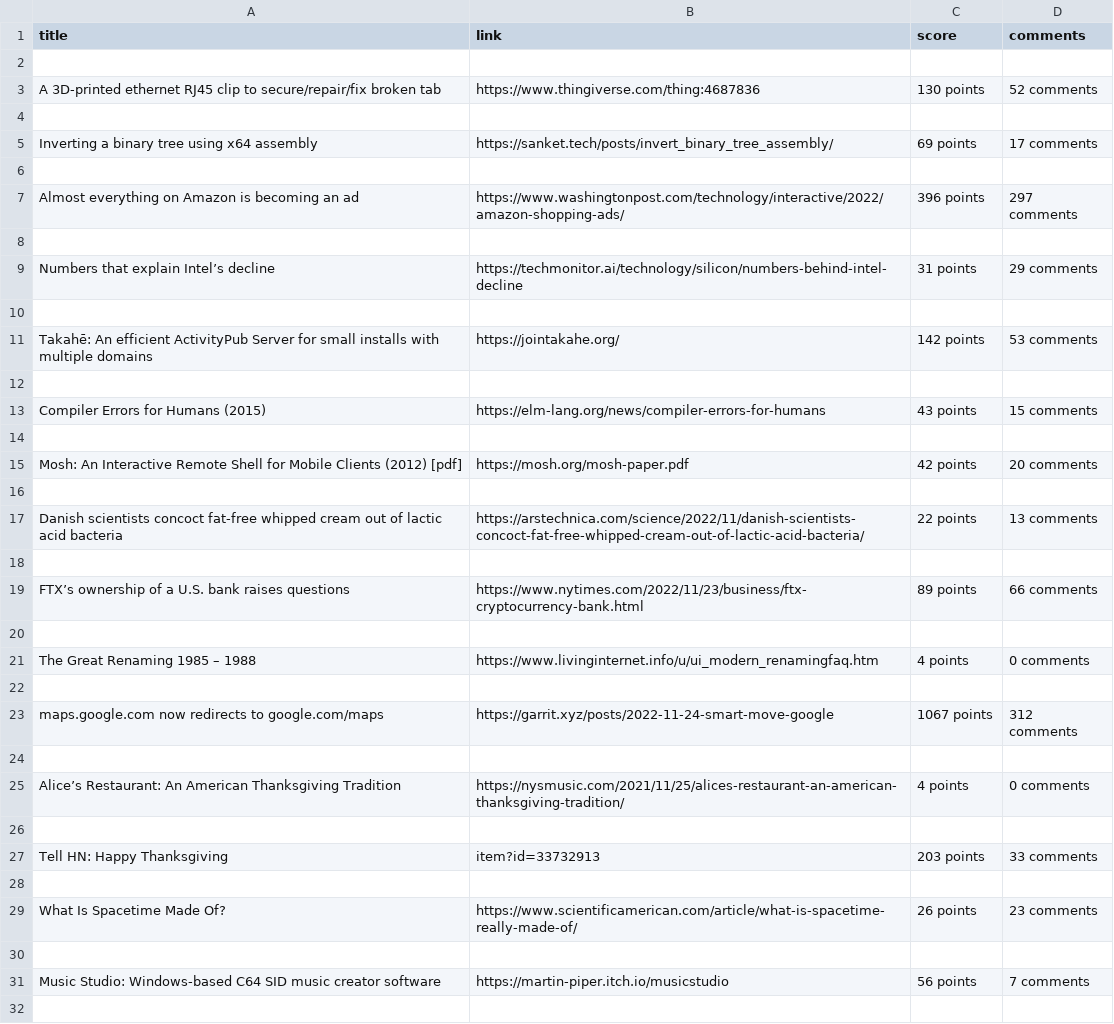
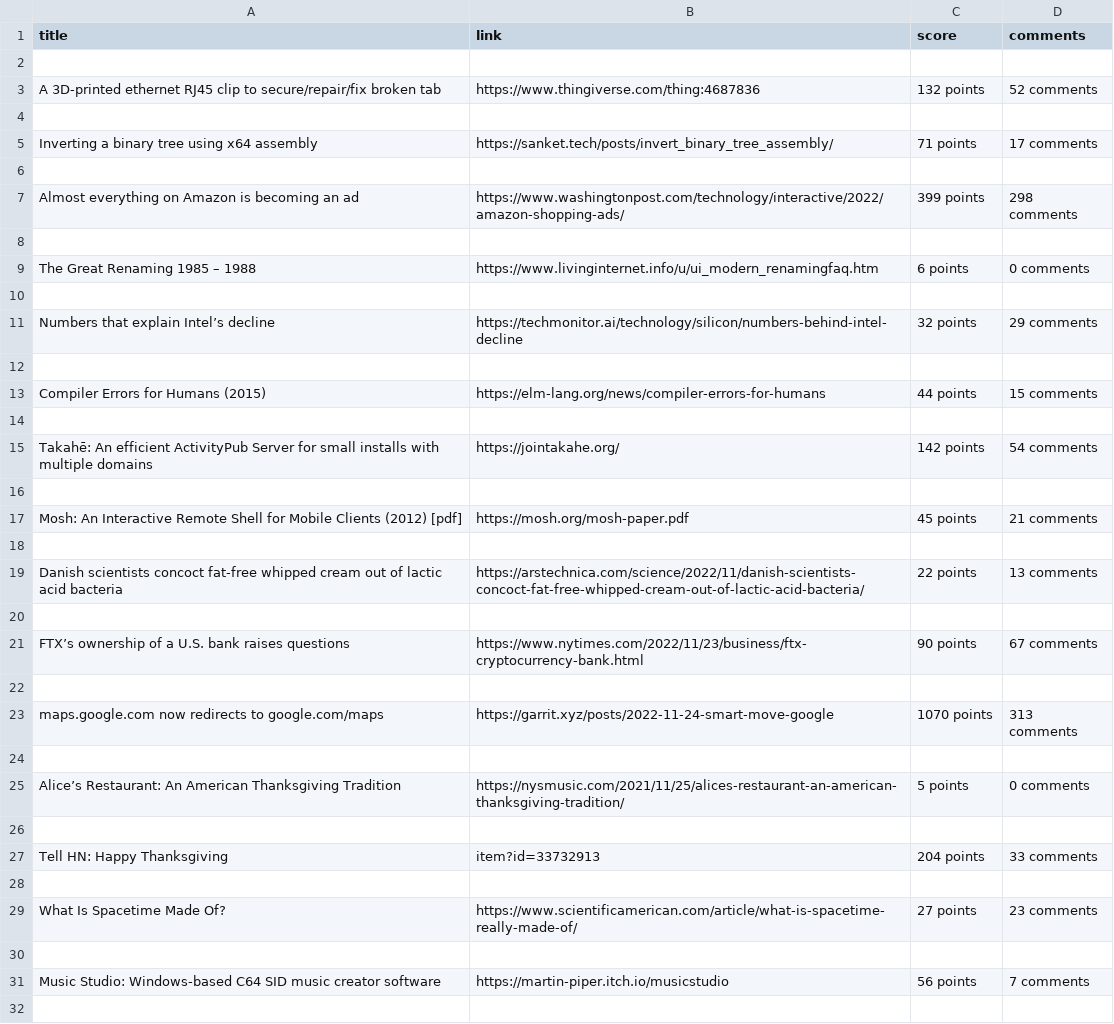
Before and after one commit to kh-ac/Hacker-News-Web-Scraper, a CSV file: hackerNews.csv, drawn as a sheet; only a part is shown; the diff covers the shown part only.

Commit message:
result

```diff
--- a/hackerNews.csv
+++ b/hackerNews.csv
@@ -2,15 +2,17 @@ title,link,score,comments
 
-A 3D-printed ethernet RJ45 clip to secure/repair/fix broken tab,https://www.thingiverse.com/thing:4687836,130 points,52 comments
+A 3D-printed ethernet RJ45 clip to secure/repair/fix broken tab,https://www.thingiverse.com/thing:4687836,132 points,52 comments
 
-Inverting a binary tree using x64 assembly,https://sanket.tech/posts/invert_binary_tree_assembly/,69 points,17 comments
+Inverting a binary tree using x64 assembly,https://sanket.tech/posts/invert_binary_tree_assembly/,71 points,17 comments
 
-Almost everything on Amazon is becoming an ad,https://www.washingtonpost.com/technology/interactive/2022/amazon-shopping-ads/,396 points,297 comments
+Almost everything on Amazon is becoming an ad,https://www.washingtonpost.com/technology/interactive/2022/amazon-shopping-ads/,399 points,298 comments
 
-Numbers that explain Intel’s decline,https://techmonitor.ai/technology/silicon/numbers-behind-intel-decline,31 points,29 comments
+The Great Renaming 1985 – 1988,https://www.livinginternet.info/u/ui_modern_renamingfaq.htm,6 points,0 comments
 
-Takahē: An efficient ActivityPub Server for small installs with multiple domains,https://jointakahe.org/,142 points,53 comments
+Numbers that explain Intel’s decline,https://techmonitor.ai/technology/silicon/numbers-behind-intel-decline,32 points,29 comments
 
-Compiler Errors for Humans (2015),https://elm-lang.org/news/compiler-errors-for-humans,43 points,15 comments
+Compiler Errors for Humans (2015),https://elm-lang.org/news/compiler-errors-for-humans,44 points,15 comments
 
-Mosh: An Interactive Remote Shell for Mobile Clients (2012) [pdf],https://mosh.org/mosh-paper.pdf,42 points,20 comments
+Takahē: An efficient ActivityPub Server for small installs with multiple domains,https://jointakahe.org/,142 points,54 comments
+
+Mosh: An Interactive Remote Shell for Mobile Clients (2012) [pdf],https://mosh.org/mosh-paper.pdf,45 points,21 comments
 
@@ -18,13 +20,11 @@ Danish scientists concoct fat-free whipped cream out of lactic acid bacteria,htt
 
-FTX’s ownership of a U.S. bank raises questions,https://www.nytimes.com/2022/11/23/business/ftx-cryptocurrency-bank.html,89 points,66 comments
+FTX’s ownership of a U.S. bank raises questions,https://www.nytimes.com/2022/11/23/business/ftx-cryptocurrency-bank.html,90 points,67 comments
 
-The Great Renaming 1985 – 1988,https://www.livinginternet.info/u/ui_modern_renamingfaq.htm,4 points,0 comments
+maps.google.com now redirects to google.com/maps,https://garrit.xyz/posts/2022-11-24-smart-move-google,1070 points,313 comments
 
-maps.google.com now redirects to google.com/maps,https://garrit.xyz/posts/2022-11-24-smart-move-google,1067 points,312 comments
+Alice’s Restaurant: An American Thanksgiving Tradition,https://nysmusic.com/2021/11/25/alices-restaurant-an-american-thanksgiving-tradition/,5 points,0 comments
 
-Alice’s Restaurant: An American Thanksgiving Tradition,https://nysmusic.com/2021/11/25/alices-restaurant-an-american-thanksgiving-tradition/,4 points,0 comments
+Tell HN: Happy Thanksgiving,item?id=33732913,204 points,33 comments
 
-Tell HN: Happy Thanksgiving,item?id=33732913,203 points,33 comments
-
-What Is Spacetime Made Of?,https://www.scientificamerican.com/article/what-is-spacetime-really-made-of/,26 points,23 comments
+What Is Spacetime Made Of?,https://www.scientificamerican.com/article/what-is-spacetime-really-made-of/,27 points,23 comments
 
```
Also changed, not shown: 8 added rows, 8 removed rows and 8 edited cells elsewhere in this file.
